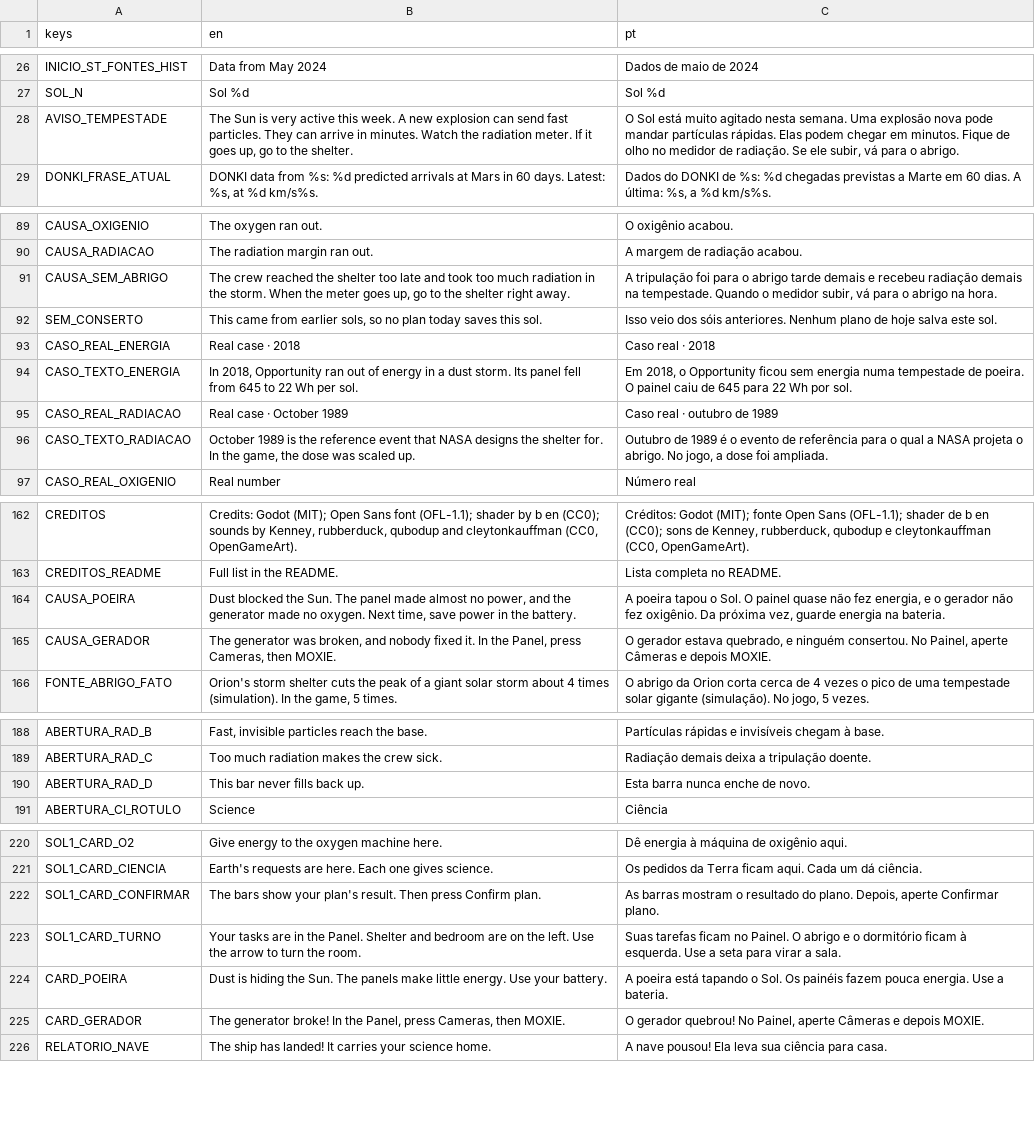
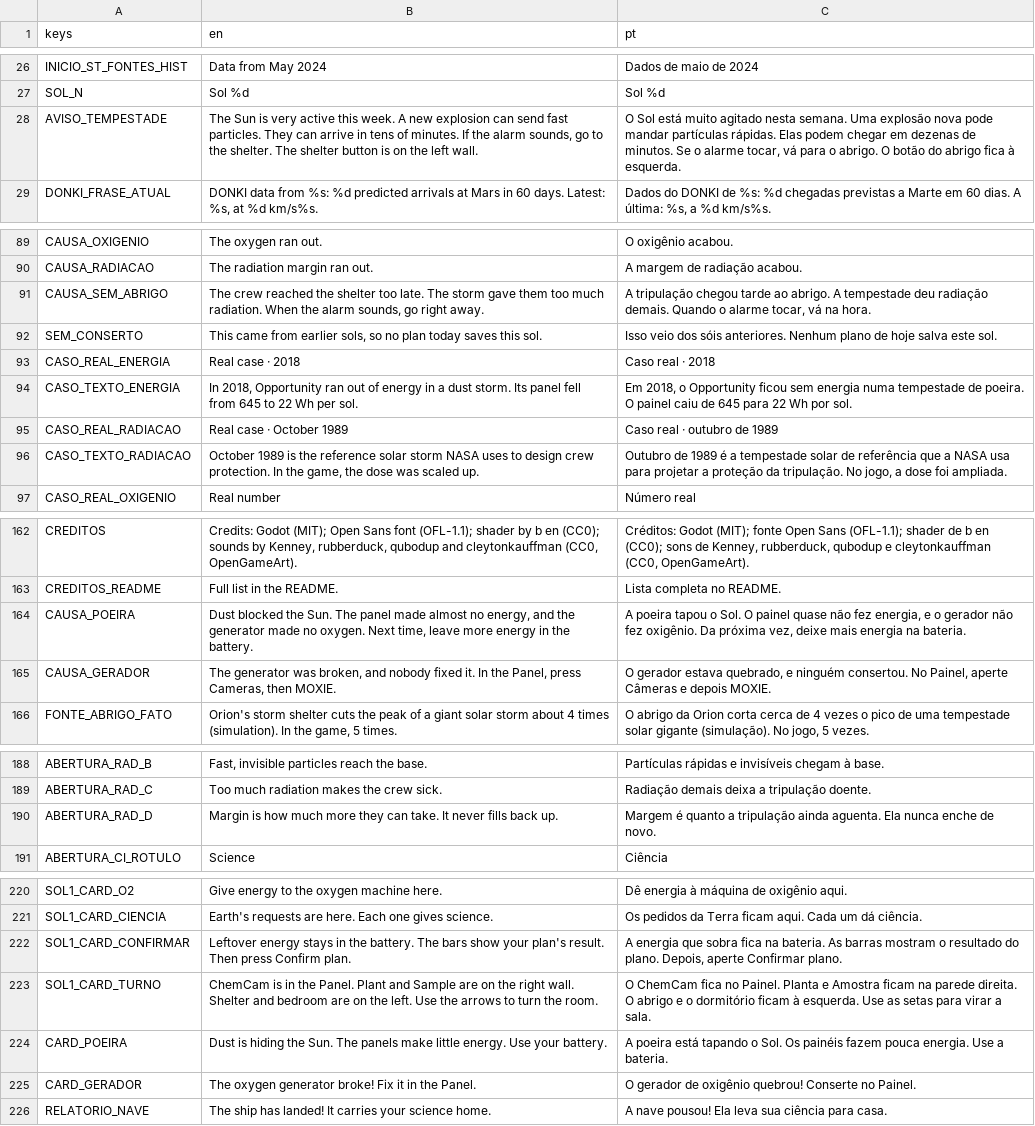
Before and after one commit to FreitasVarejo/five-sols-on-mars, a CSV file: textos/textos.csv, drawn as a sheet; only a part is shown, gaps mark what is left out; the diff covers the shown part only.

```diff
--- a/textos/textos.csv
+++ b/textos/textos.csv
@@ -27,3 +27,3 @@ INICIO_ST_FONTES_HIST,Data from May 2024,Dados de maio de 2024
 SOL_N,Sol %d,Sol %d
-AVISO_TEMPESTADE,"The Sun is very active this week. A new explosion can send fast particles. They can arrive in minutes. Watch the radiation meter. If it goes up, go to the shelter.","O Sol está muito agitado nesta semana. Uma explosão nova pode mandar partículas rápidas. Elas podem chegar em minutos. Fique de olho no medidor de radiação. Se ele subir, vá para o abrigo."
+AVISO_TEMPESTADE,"The Sun is very active this week. A new explosion can send fast particles. They can arrive in tens of minutes. If the alarm sounds, go to the shelter. The shelter button is on the left wall.","O Sol está muito agitado nesta semana. Uma explosão nova pode mandar partículas rápidas. Elas podem chegar em dezenas de minutos. Se o alarme tocar, vá para o abrigo. O botão do abrigo fica à esquerda."
 DONKI_FRASE_ATUAL,"DONKI data from %s: %d predicted arrivals at Mars in 60 days. Latest: %s, at %d km/s%s.","Dados do DONKI de %s: %d chegadas previstas a Marte em 60 dias. A última: %s, a %d km/s%s."
@@ -90,3 +90,3 @@ CAUSA_OXIGENIO,The oxygen ran out.,O oxigênio acabou.
 CAUSA_RADIACAO,The radiation margin ran out.,A margem de radiação acabou.
-CAUSA_SEM_ABRIGO,"The crew reached the shelter too late and took too much radiation in the storm. When the meter goes up, go to the shelter right away.","A tripulação foi para o abrigo tarde demais e recebeu radiação demais na tempestade. Quando o medidor subir, vá para o abrigo na hora."
+CAUSA_SEM_ABRIGO,"The crew reached the shelter too late. The storm gave them too much radiation. When the alarm sounds, go right away.","A tripulação chegou tarde ao abrigo. A tempestade deu radiação demais. Quando o alarme tocar, vá na hora."
 SEM_CONSERTO,"This came from earlier sols, so no plan today saves this sol.",Isso veio dos sóis anteriores. Nenhum plano de hoje salva este sol.
@@ -95,3 +95,3 @@ CASO_TEXTO_ENERGIA,"In 2018, Opportunity ran out of energy in a dust storm. Its
 CASO_REAL_RADIACAO,Real case · October 1989,Caso real · outubro de 1989
-CASO_TEXTO_RADIACAO,"October 1989 is the reference event that NASA designs the shelter for. In the game, the dose was scaled up.","Outubro de 1989 é o evento de referência para o qual a NASA projeta o abrigo. No jogo, a dose foi ampliada."
+CASO_TEXTO_RADIACAO,"October 1989 is the reference solar storm NASA uses to design crew protection. In the game, the dose was scaled up.","Outubro de 1989 é a tempestade solar de referência que a NASA usa para projetar a proteção da tripulação. No jogo, a dose foi ampliada."
 CASO_REAL_OXIGENIO,Real number,Número real
@@ -163,3 +163,3 @@ CREDITOS,"Credits: Godot (MIT); Open Sans font (OFL-1.1); shader by b en (CC0);
 CREDITOS_README,Full list in the README.,Lista completa no README.
-CAUSA_POEIRA,"Dust blocked the Sun. The panel made almost no power, and the generator made no oxygen. Next time, save power in the battery.","A poeira tapou o Sol. O painel quase não fez energia, e o gerador não fez oxigênio. Da próxima vez, guarde energia na bateria."
+CAUSA_POEIRA,"Dust blocked the Sun. The panel made almost no energy, and the generator made no oxygen. Next time, leave more energy in the battery.","A poeira tapou o Sol. O painel quase não fez energia, e o gerador não fez oxigênio. Da próxima vez, deixe mais energia na bateria."
 CAUSA_GERADOR,"The generator was broken, and nobody fixed it. In the Panel, press Cameras, then MOXIE.","O gerador estava quebrado, e ninguém consertou. No Painel, aperte Câmeras e depois MOXIE."
@@ -189,3 +189,3 @@ ABERTURA_RAD_B,"Fast, invisible particles reach the base.",Partículas rápidas
 ABERTURA_RAD_C,Too much radiation makes the crew sick.,Radiação demais deixa a tripulação doente.
-ABERTURA_RAD_D,This bar never fills back up.,Esta barra nunca enche de novo.
+ABERTURA_RAD_D,Margin is how much more they can take. It never fills back up.,Margem é quanto a tripulação ainda aguenta. Ela nunca enche de novo.
 ABERTURA_CI_ROTULO,Science,Ciência
@@ -221,6 +221,6 @@ SOL1_CARD_O2,Give energy to the oxygen machine here.,Dê energia à máquina de
 SOL1_CARD_CIENCIA,Earth's requests are here. Each one gives science.,Os pedidos da Terra ficam aqui. Cada um dá ciência.
-SOL1_CARD_CONFIRMAR,The bars show your plan's result. Then press Confirm plan.,"As barras mostram o resultado do plano. Depois, aperte Confirmar plano."
-SOL1_CARD_TURNO,Your tasks are in the Panel. Shelter and bedroom are on the left. Use the arrow to turn the room.,Suas tarefas ficam no Painel. O abrigo e o dormitório ficam à esquerda. Use a seta para virar a sala.
+SOL1_CARD_CONFIRMAR,Leftover energy stays in the battery. The bars show your plan's result. Then press Confirm plan.,"A energia que sobra fica na bateria. As barras mostram o resultado do plano. Depois, aperte Confirmar plano."
+SOL1_CARD_TURNO,ChemCam is in the Panel. Plant and Sample are on the right wall. Shelter and bedroom are on the left. Use the arrows to turn the room.,O ChemCam fica no Painel. Planta e Amostra ficam na parede direita. O abrigo e o dormitório ficam à esquerda. Use as setas para virar a sala.
 CARD_POEIRA,Dust is hiding the Sun. The panels make little energy. Use your battery.,A poeira está tapando o Sol. Os painéis fazem pouca energia. Use a bateria.
-CARD_GERADOR,"The generator broke! In the Panel, press Cameras, then MOXIE.","O gerador quebrou! No Painel, aperte Câmeras e depois MOXIE."
+CARD_GERADOR,The oxygen generator broke! Fix it in the Panel.,O gerador de oxigênio quebrou! Conserte no Painel.
 RELATORIO_NAVE,The ship has landed! It carries your science home.,A nave pousou! Ela leva sua ciência para casa.
```
Also changed, not shown: 1 edited cell elsewhere in this file, 5 other files.
